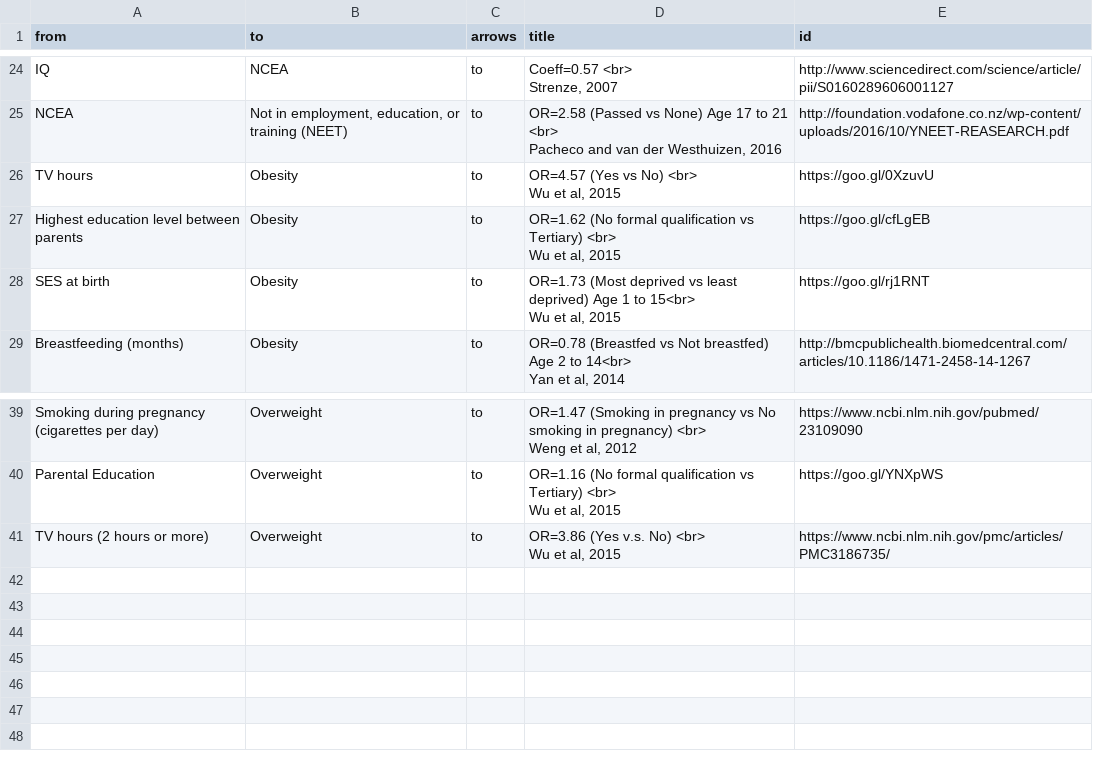
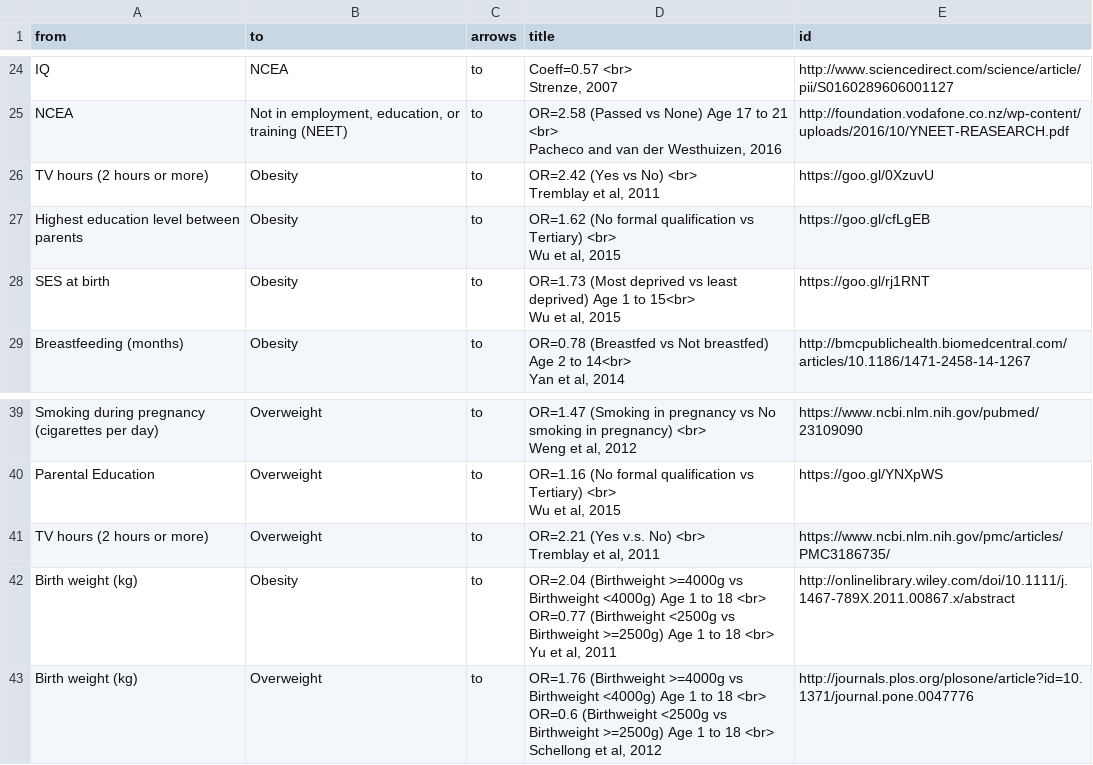
Before and after one commit to kcha193/KnowLabShiny, a CSV file: base/edges.csv, drawn as a sheet; only a part is shown, gaps mark what is left out.

```diff
--- a/base/edges.csv
+++ b/base/edges.csv
@@ -54,4 +54,4 @@ NCEA,"Not in employment, education, or training (NEET)",to,"OR=2.58 (Passed vs N
 Pacheco and van der Westhuizen, 2016",http://foundation.vodafone.co.nz/wp-content/uploads/2016/10/YNEET-REASEARCH.pdf
-TV hours,Obesity,to,"OR=4.57 (Yes vs No) <br>
-Wu et al, 2015",https://goo.gl/0XzuvU
+TV hours (2 hours or more),Obesity,to,"OR=2.42 (Yes vs No) <br>
+Tremblay et al, 2011",https://goo.gl/0XzuvU
 Highest education level between parents,Obesity,to,"OR=1.62 (No formal qualification vs Tertiary) <br>
@@ -92,3 +92,9 @@ Parental Education,Overweight,to,"OR=1.16 (No formal qualification vs Tertiary)
 Wu et al, 2015",https://goo.gl/YNXpWS
-TV hours (2 hours or more),Overweight,to,"OR=3.86 (Yes v.s. No) <br>
-Wu et al, 2015",https://www.ncbi.nlm.nih.gov/pmc/articles/PMC3186735/
+TV hours (2 hours or more),Overweight,to,"OR=2.21 (Yes v.s. No) <br>
+Tremblay et al, 2011",https://www.ncbi.nlm.nih.gov/pmc/articles/PMC3186735/
+Birth weight (kg),Obesity,to,"OR=2.04 (Birthweight >=4000g vs Birthweight <4000g) Age 1 to 18 <br>
+OR=0.77 (Birthweight <2500g vs Birthweight >=2500g) Age 1 to 18 <br>
+Yu et al, 2011",http://onlinelibrary.wiley.com/doi/10.1111/j.1467-789X.2011.00867.x/abstract
+Birth weight (kg),Overweight,to,"OR=1.76 (Birthweight >=4000g vs Birthweight <4000g) Age 1 to 18 <br>
+OR=0.6 (Birthweight <2500g vs Birthweight >=2500g) Age 1 to 18 <br>
+Schellong et al, 2012",http://journals.plos.org/plosone/article?id=10.1371/journal.pone.0047776
```
Also changed, not shown: 6 other files.
